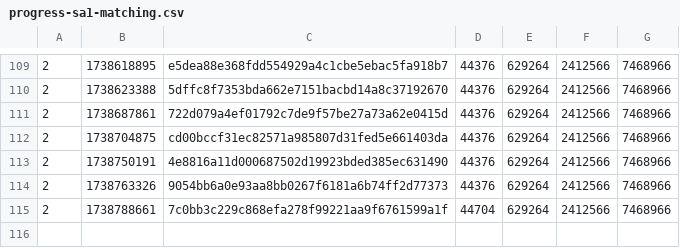
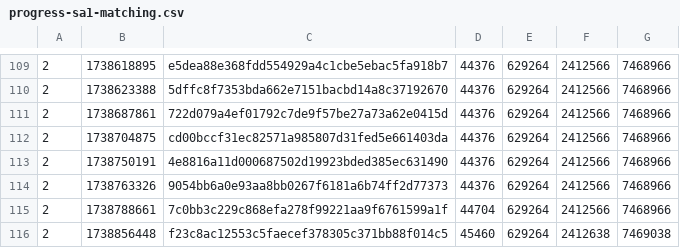
Before and after one commit to SAT-R/sa1, a CSV file: reports/progress-sa1-matching.csv, drawn as a sheet; only a part is shown, gaps mark what is left out; the diff names each change by its address in the sheet, - before the commit and + after, or states it on an @@ line.

Commit message:
Match CreateGameStage

```diff
--- a/reports/progress-sa1-matching.csv
+++ b/reports/progress-sa1-matching.csv
+row 116: 2 | 1738856448 | f23c8ac12553c5faecef378305c371bb88f014c5 | 45460 | 629264 | 2412638 | 7469038
```
Also changed, not shown: reports/progress-sa1-nonmatching.csv, 2 other files.
